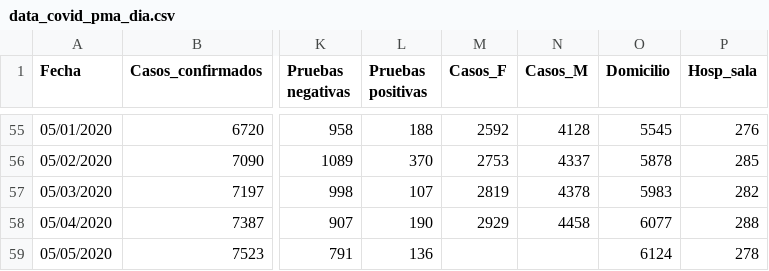
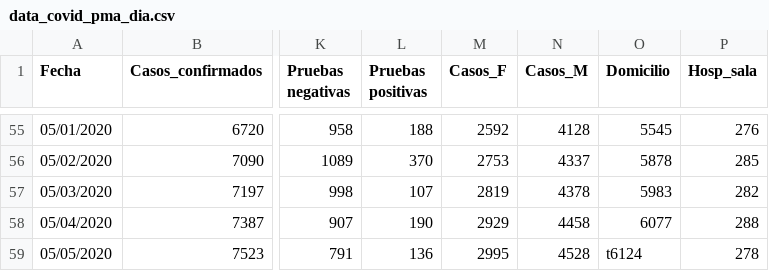
Before and after one commit to c0t088/Covid19-Panama, a CSV file: data_covid_pma_dia.csv, drawn as a sheet; only a part is shown, gaps mark what is left out; the diff names each change by its address in the sheet, - before the commit and + after, or states it on an @@ line.

Commit message:
Update data_covid_pma_dia.csv

```diff
--- a/data_covid_pma_dia.csv
+++ b/data_covid_pma_dia.csv
-M59 (Casos_F): (empty)
+M59 (Casos_F): 2995
-N59 (Casos_M): (empty)
+N59 (Casos_M): 4528
-O59 (Domicilio): 6124
+O59 (Domicilio): t6124
```
